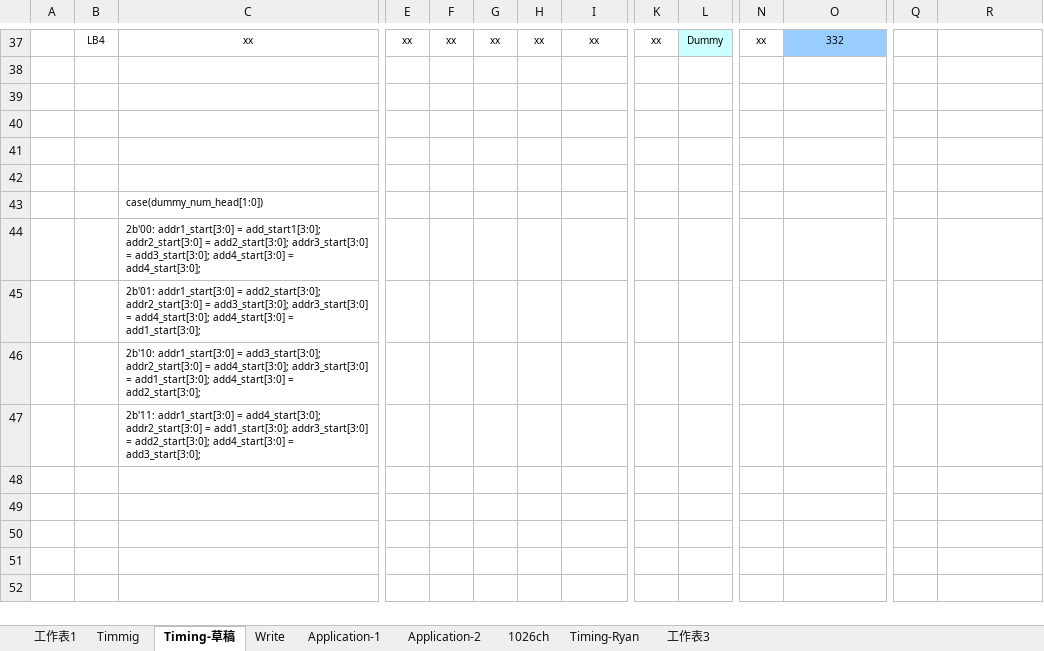
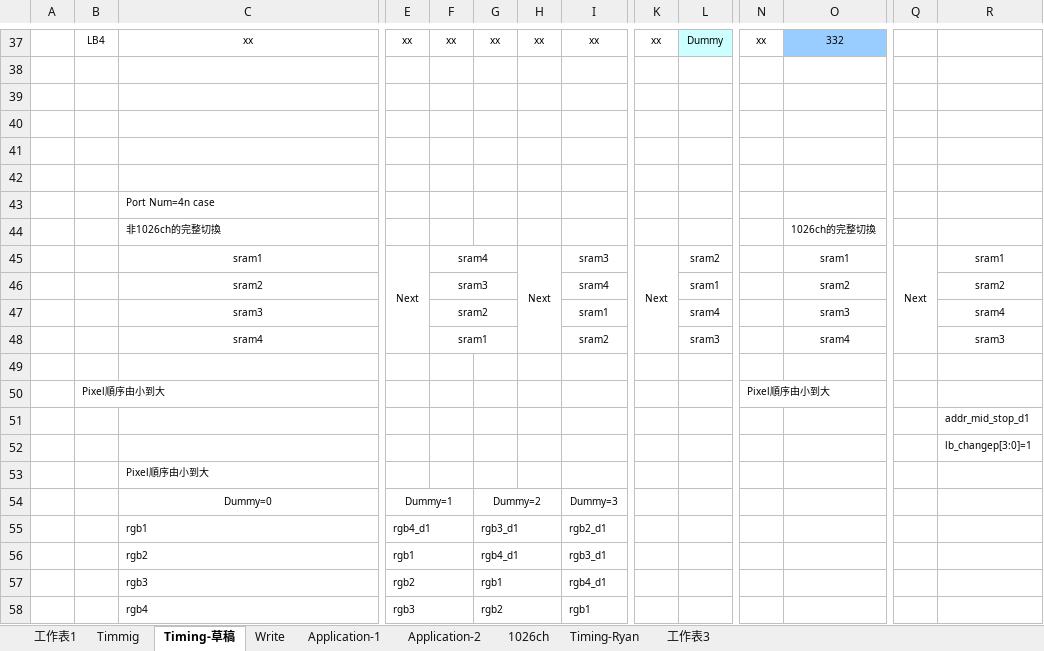
Before and after one commit to beaver999/mygoodjob, an Excel workbook: my doc/files/Jie/14_07_25_homework.xlsx, sheet Timing-草稿, drawn as a sheet; only a part is shown, gaps mark what is left out; values as stored, in another font and other column widths than the file's, no borders; charts and pictures not drawn; removed rows and columns are numbered as before the commit, all else as after; rows hold the shown columns only; the diff covers the shown part only; the diff names each change by its address in the sheet, - before the commit and + after, or states it on an @@ line.

```diff
--- a/my doc/files/Jie/14_07_25_homework.xlsx (sheet Timing-草稿)
+++ b/my doc/files/Jie/14_07_25_homework.xlsx (sheet Timing-草稿)
-C43: case(dummy_num_head[1:0])
+C43: Port Num=4n case
-row 44:  |  | 2b'00: addr1_start[3:0] = add_start1[3:0]; addr2_start[3:0] = add2_start[3:0]; addr3_start[3:0] = add3_start[3:0]; add4_start[3:0] = add4_start[3:0];
-row 45:  |  | 2b'01: addr1_start[3:0] = add2_start[3:0]; addr2_start[3:0] = add3_start[3:0]; addr3_start[3:0] = add4_start[3:0]; add4_start[3:0] = add1_start[3:0];
-row 46:  |  | 2b'10: addr1_start[3:0] = add3_start[3:0]; addr2_start[3:0] = add4_start[3:0]; addr3_start[3:0] = add1_start[3:0]; add4_start[3:0] = add2_start[3:0];
+row 44:  |  | 非1026ch的完整切換 |  |  |  |  |  |  |  |  | 1026ch的完整切換
+row 45:  |  | sram1 | Next | sram4 |  | Next | sram3 | Next | sram2 |  | sram1 | Next | sram1
+row 46:  |  | sram2 |  | sram3 |  |  | sram4 |  | sram1 |  | sram2 |  | sram2
+row 47:  |  | sram3 |  | sram2 |  |  | sram1 |  | sram4 |  | sram3 |  | sram4
+row 48:  |  | sram4 |  | sram1 |  |  | sram2 |  | sram3 |  | sram4 |  | sram3
-C49: 2b'11: addr1_start[3:0] = add4_start[3:0]; addr2_start[3:0] = add1_start[3:0]; addr3_start[3:0] = add2_start[3:0]; add4_start[3:0] = add3_start[3:0];
+C49: (empty)
+row 50:  | Pixel順序由小到大 |  |  |  |  |  |  |  |  | Pixel順序由小到大
+row 51:  |  |  |  |  |  |  |  |  |  |  |  |  | addr_mid_stop_d1
+row 52:  |  |  |  |  |  |  |  |  |  |  |  |  | lb_changep[3:0]=1
+row 53:  |  | Pixel順序由小到大
+row 54:  |  | Dummy=0 | Dummy=1 |  | Dummy=2 |  | Dummy=3
+row 55:  |  | rgb1 | rgb4_d1 |  | rgb3_d1 |  | rgb2_d1
+row 56:  |  | rgb2 | rgb1 |  | rgb4_d1 |  | rgb3_d1
+row 57:  |  | rgb3 | rgb2 |  | rgb1 |  | rgb4_d1
+row 58:  |  | rgb4 | rgb3 |  | rgb2 |  | rgb1
```
Also changed, not shown: 8 edited cells and cell formats elsewhere in this sheet, sheet 1026ch, sheet Application-2, sheet Timmig, charts or pictures, 1 other file.
